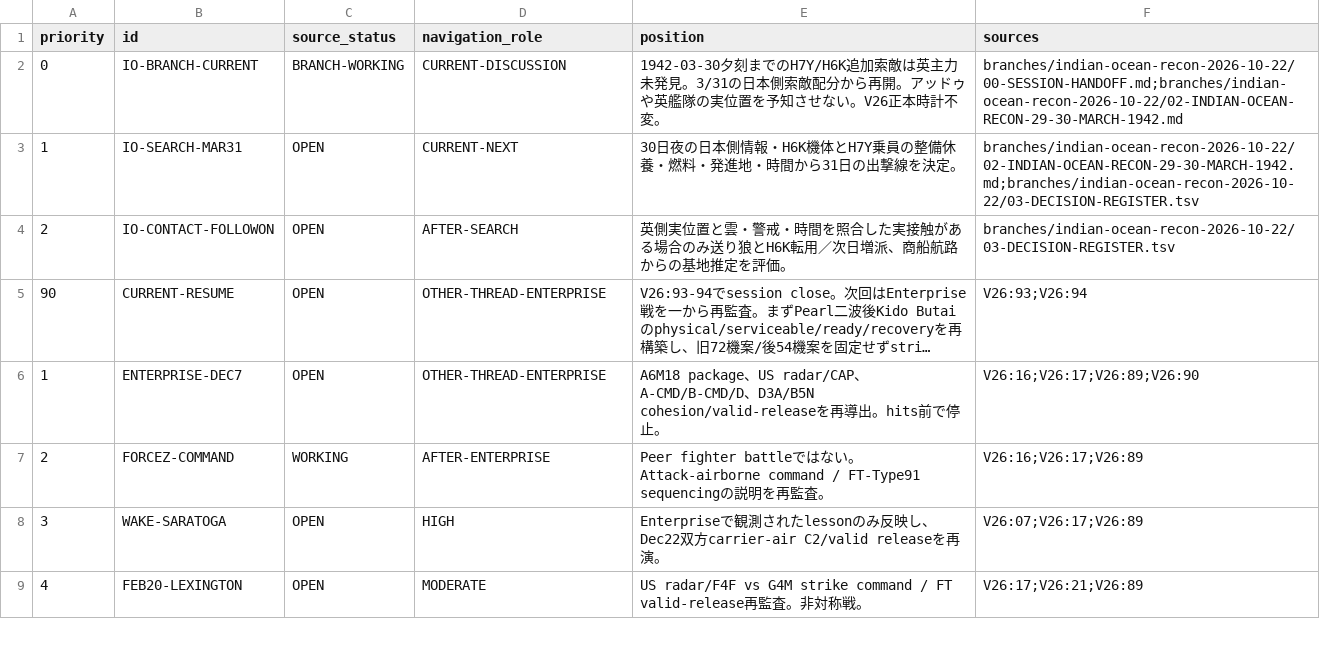
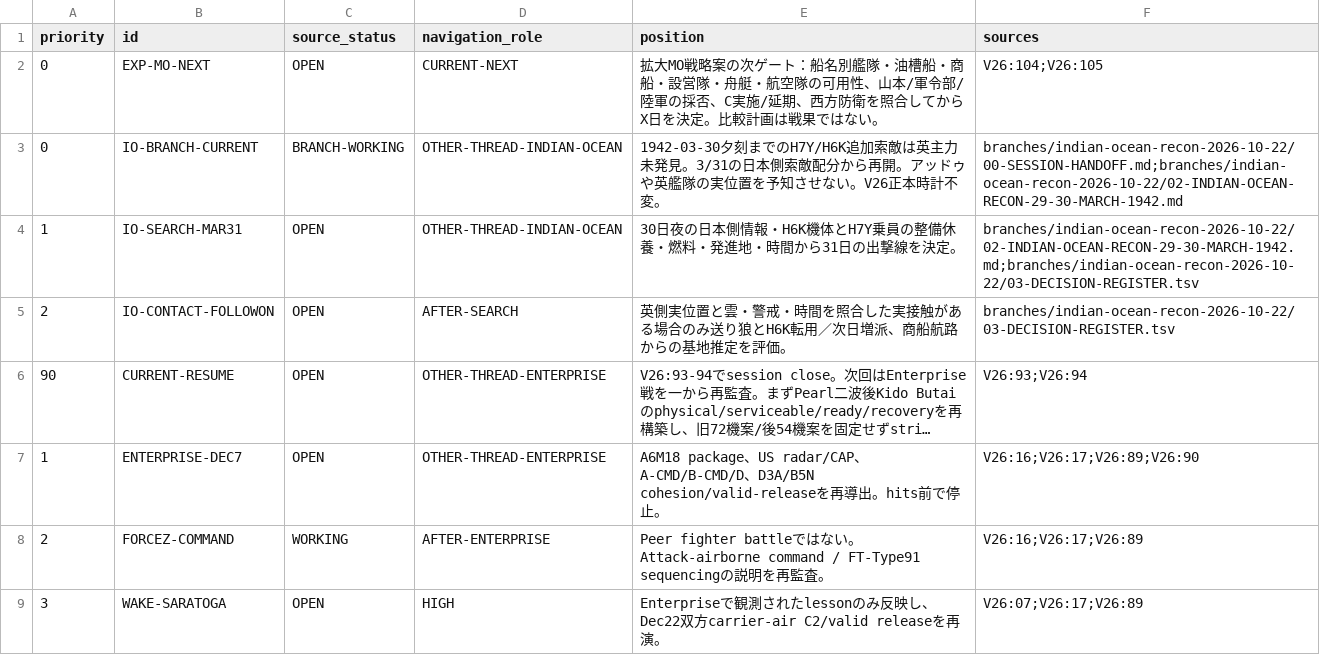
Before and after one commit to fe-ball/alternate-history-hub, a TSV file: scenarios/asai/current/active/03-OPEN-ITEMS-AND-NEXT-GATES.tsv, drawn as a sheet; only a part is shown; the shorter side is filled out with more unchanged rows; long unchanged cells end in ….

```diff
--- a/scenarios/asai/current/active/03-OPEN-ITEMS-AND-NEXT-GATES.tsv
+++ b/scenarios/asai/current/active/03-OPEN-ITEMS-AND-NEXT-GATES.tsv
@@ -1,4 +1,5 @@
 priority	id	source_status	navigation_role	position	sources
-0	IO-BRANCH-CURRENT	BRANCH-WORKING	CURRENT-DISCUSSION	1942-03-30夕刻までのH7Y/H6K追加索敵は英主力未発見。3/31の日本側索敵配分から再開。アッドゥや英艦隊の実位置を予知させない。V26正本時計不変。	branches/indian-ocean-recon-2026-10-22/00-SESSION-HANDOFF.md;branches/indian-ocean-recon-2026-10-22/02-INDIAN-OCEAN-RECON-29-30-MARCH-1942.md
-1	IO-SEARCH-MAR31	OPEN	CURRENT-NEXT	30日夜の日本側情報・H6K機体とH7Y乗員の整備休養・燃料・発進地・時間から31日の出撃線を決定。	branches/indian-ocean-recon-2026-10-22/02-INDIAN-OCEAN-RECON-29-30-MARCH-1942.md;branches/indian-ocean-recon-2026-10-22/03-DECISION-REGISTER.tsv
+0	EXP-MO-NEXT	OPEN	CURRENT-NEXT	拡大MO戦略案の次ゲート：船名別艦隊・油槽船・商船・設営隊・舟艇・航空隊の可用性、山本/軍令部/陸軍の採否、C実施/延期、西方防衛を照合してからX日を決定。比較計画は戦果ではない。	V26:104;V26:105
+0	IO-BRANCH-CURRENT	BRANCH-WORKING	OTHER-THREAD-INDIAN-OCEAN	1942-03-30夕刻までのH7Y/H6K追加索敵は英主力未発見。3/31の日本側索敵配分から再開。アッドゥや英艦隊の実位置を予知させない。V26正本時計不変。	branches/indian-ocean-recon-2026-10-22/00-SESSION-HANDOFF.md;branches/indian-ocean-recon-2026-10-22/02-INDIAN-OCEAN-RECON-29-30-MARCH-1942.md
+1	IO-SEARCH-MAR31	OPEN	OTHER-THREAD-INDIAN-OCEAN	30日夜の日本側情報・H6K機体とH7Y乗員の整備休養・燃料・発進地・時間から31日の出撃線を決定。	branches/indian-ocean-recon-2026-10-22/02-INDIAN-OCEAN-RECON-29-30-MARCH-1942.md;branches/indian-ocean-recon-2026-10-22/03-DECISION-REGISTER.tsv
 2	IO-CONTACT-FOLLOWON	OPEN	AFTER-SEARCH	英側実位置と雲・警戒・時間を照合した実接触がある場合のみ送り狼とH6K転用／次日増派、商船航路からの基地推定を評価。	branches/indian-ocean-recon-2026-10-22/03-DECISION-REGISTER.tsv
```
Also changed, not shown: scenarios/asai/current/active/01-DECISION-REGISTER.tsv, 8 other files.
